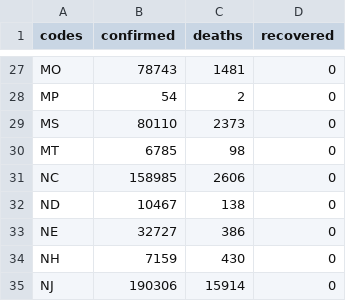
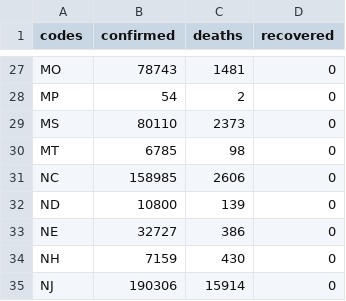
Before and after one commit to silverdrake11/covid_rates_per_capita, a CSV file: data.csv, drawn as a sheet; only a part is shown, gaps mark what is left out.

Commit message:
Data update

```diff
--- a/data.csv
+++ b/data.csv
@@ -31,3 +31,3 @@ MT,6785,98,0
 NC,158985,2606,0
-ND,10467,138,0
+ND,10800,139,0
 NE,32727,386,0
```
